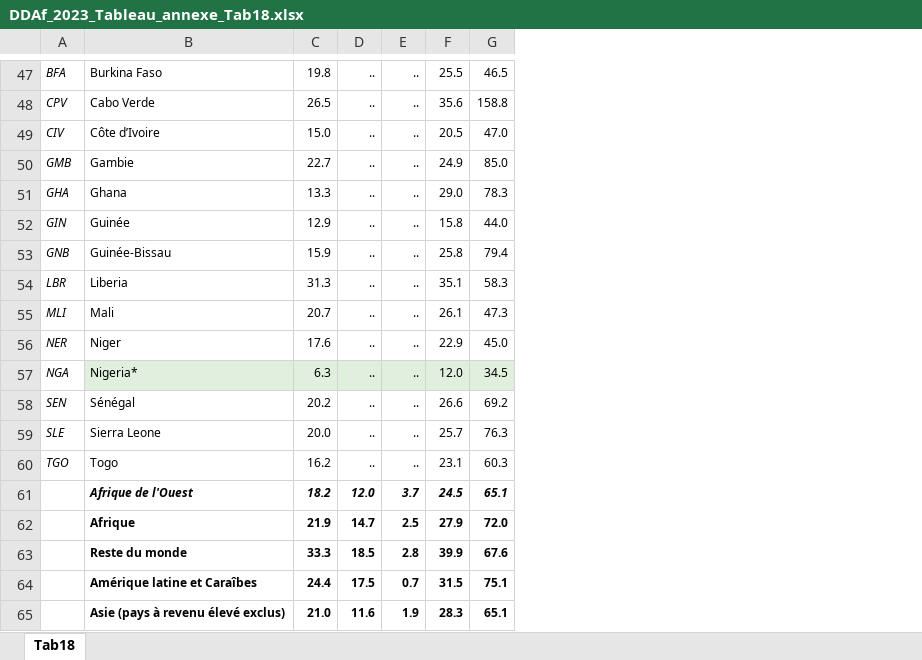
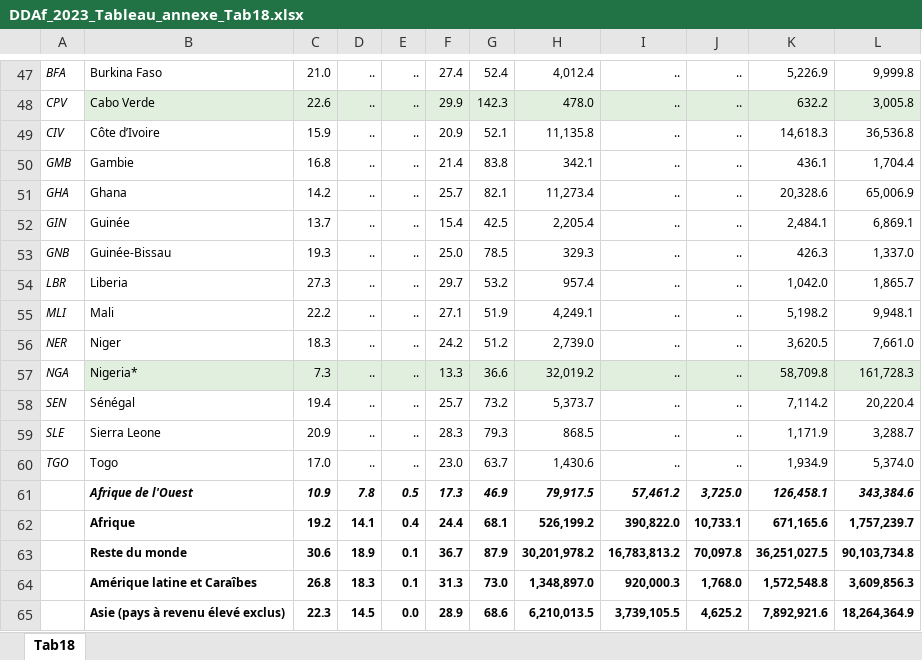
Before and after one commit to AfDDAnnex/AfDDDDAf2023, an Excel workbook: DDAf_2023_Tableau_annexe_Tab18.xlsx, sheet Tab18, drawn as a sheet; only a part is shown, gaps mark what is left out; values as stored, in another font and other column widths than the file's, no borders; removed rows and columns are numbered as before the commit, all else as after; the diff covers the shown part only; the diff names each change by its address in the sheet, - before the commit and + after, or states it on an @@ line.

```diff
--- a/DDAf_2023_Tableau_annexe_Tab18.xlsx (sheet Tab18)
+++ b/DDAf_2023_Tableau_annexe_Tab18.xlsx (sheet Tab18)
-column F, rows 47-65: 25.5 | 35.6 | 20.5 | 24.9 | 29.0 | 15.8 | 25.8 | 35.1 | 26.1 | 22.9 | 12.0 | 26.6 | 25.7 | 23.1 | 24.5 | 27.9 | 39.9 | 31.5 | 28.3
-column G, rows 47-65: 46.5 | 158.8 | 47.0 | 85.0 | 78.3 | 44.0 | 79.4 | 58.3 | 47.3 | 45.0 | 34.5 | 69.2 | 76.3 | 60.3 | 65.1 | 72.0 | 67.6 | 75.1 | 65.1
+column F, rows 47-65: 27.4 | 29.9 | 20.9 | 21.4 | 25.7 | 15.4 | 25.0 | 29.7 | 27.1 | 24.2 | 13.3 | 25.7 | 28.3 | 23.0 | 17.3 | 24.4 | 36.7 | 31.3 | 28.9
+column G, rows 47-65: 52.4 | 142.3 | 52.1 | 83.8 | 82.1 | 42.5 | 78.5 | 53.2 | 51.9 | 51.2 | 36.6 | 73.2 | 79.3 | 63.7 | 46.9 | 68.1 | 87.9 | 73.0 | 68.6
+column H, rows 47-65: 4,012.4 | 478.0 | 11,135.8 | 342.1 | 11,273.4 | 2,205.4 | 329.3 | 957.4 | 4,249.1 | 2,739.0 | 32,019.2 | 5,373.7 | 868.5 | 1,430.6 | 79,917.5 | 526,199.2 | 30,201,978.2 | 1,348,897.0 | 6,210,013.5
+column I, rows 47-65: .. | .. | .. | .. | .. | .. | .. | .. | .. | .. | .. | .. | .. | .. | 57,461.2 | 390,822.0 | 16,783,813.2 | 920,000.3 | 3,739,105.5
+column J, rows 47-65: .. | .. | .. | .. | .. | .. | .. | .. | .. | .. | .. | .. | .. | .. | 3,725.0 | 10,733.1 | 70,097.8 | 1,768.0 | 4,625.2
+column K, rows 47-65: 5,226.9 | 632.2 | 14,618.3 | 436.1 | 20,328.6 | 2,484.1 | 426.3 | 1,042.0 | 5,198.2 | 3,620.5 | 58,709.8 | 7,114.2 | 1,171.9 | 1,934.9 | 126,458.1 | 671,165.6 | 36,251,027.5 | 1,572,548.8 | 7,892,921.6
+column L, rows 47-65: 9,999.8 | 3,005.8 | 36,536.8 | 1,704.4 | 65,006.9 | 6,869.1 | 1,337.0 | 1,865.7 | 9,948.1 | 7,661.0 | 161,728.3 | 20,220.4 | 3,288.7 | 5,374.0 | 343,384.6 | 1,757,239.7 | 90,103,734.8 | 3,609,856.3 | 18,264,364.9
-C47: 19.8
+C47: 21.0
-B48:E48 fill: none
+B48:E48 fill: #E1F0DE
-C48: 26.5
+C48: 22.6
-C49: 15.0
+C49: 15.9
-C50: 22.7
+C50: 16.8
-C51: 13.3
+C51: 14.2
-C52: 12.9
+C52: 13.7
-C53: 15.9
+C53: 19.3
-C54: 31.3
+C54: 27.3
-C55: 20.7
+C55: 22.2
-C56: 17.6
+C56: 18.3
-C57: 6.3
+C57: 7.3
-C58: 20.2
+C58: 19.4
-C59: 20.0
+C59: 20.9
-C60: 16.2
+C60: 17.0
-C61: 18.2
+C61: 10.9
-D61: 12.0
+D61: 7.8
-E61: 3.7
+E61: 0.5
-C62: 21.9
+C62: 19.2
-D62: 14.7
+D62: 14.1
-E62: 2.5
+E62: 0.4
-C63: 33.3
+C63: 30.6
-D63: 18.5
+D63: 18.9
-E63: 2.8
+E63: 0.1
-C64: 24.4
+C64: 26.8
-D64: 17.5
+D64: 18.3
-E64: 0.7
+E64: 0.1
-C65: 21.0
+C65: 22.3
-D65: 11.6
+D65: 14.5
-E65: 1.9
+E65: 0.0
```
Also changed, not shown: 1 added row, 2 removed rows and 152 edited cells elsewhere in this sheet, DDAf_2023_Tableau_annexe_Tab02.xlsx, DDAf_2023_Tableau_annexe_Tab04.xlsx, 33 other files.
